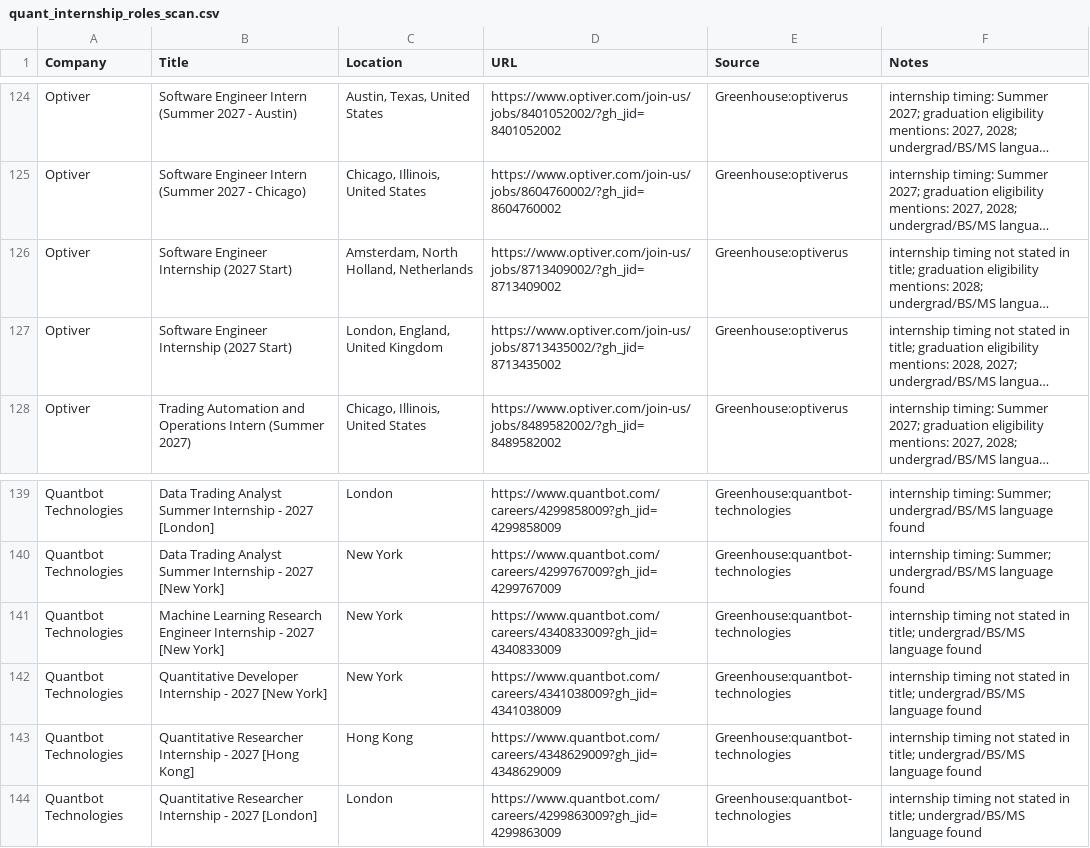
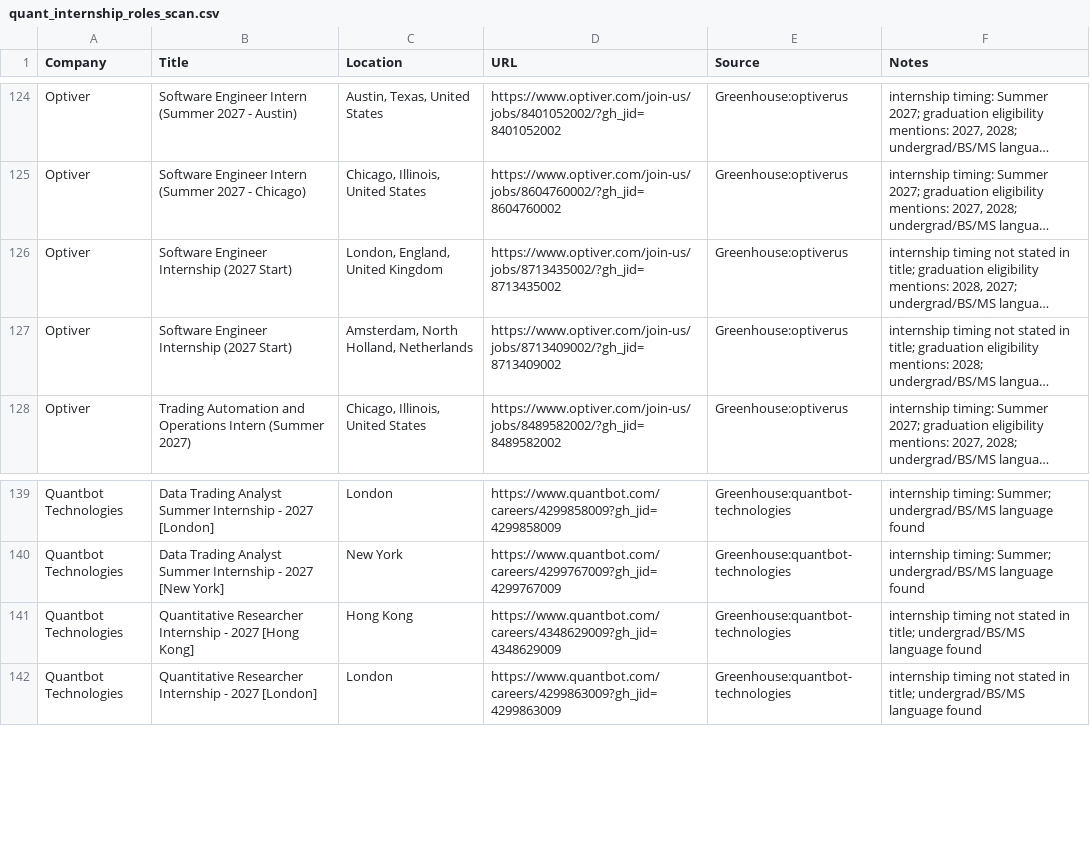
Before and after one commit to Jiang6082/QJS, a CSV file: reports/quant_internship_roles_scan.csv, drawn as a sheet; only a part is shown, gaps mark what is left out; long unchanged cells end in …; removed rows and columns are numbered as before the commit, all else as after; the diff covers the shown part only; the diff names each change by its address in the sheet, - before the commit and + after, or states it on an @@ line.

```diff
--- a/reports/quant_internship_roles_scan.csv
+++ b/reports/quant_internship_roles_scan.csv
@@ row 127 moved to row 126: Optiver @@
-row 141: Quantbot Technologies | Machine Learning Research Engineer Internship - 2027 [New York] | New York | https://www.quantbot.com/careers/4340833009?gh_jid=4340833009 | Greenhouse:quantbot-technologies | internship timing not stated in title; undergrad/BS/MS language found
-row 142: Quantbot Technologies | Quantitative Developer Internship - 2027 [New York] | New York | https://www.quantbot.com/careers/4341038009?gh_jid=4341038009 | Greenhouse:quantbot-technologies | internship timing not stated in title; undergrad/BS/MS language found
```
Also changed, not shown: 3 added rows, 3 removed rows, 5 moved rows and 3 edited cells elsewhere in this file, reports/quant_internship_roles_scan_v2.csv, 23 other files.
